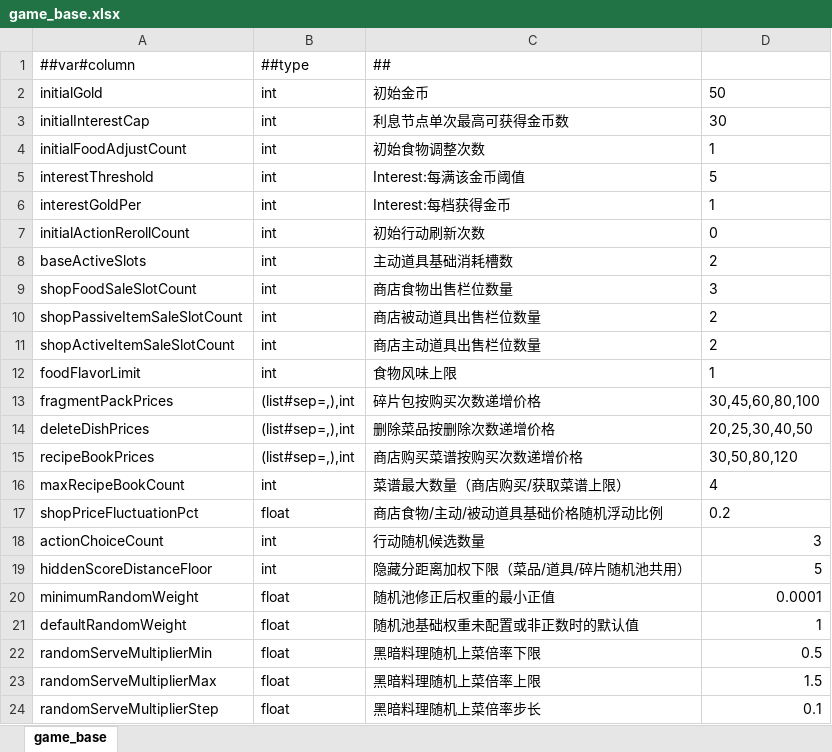
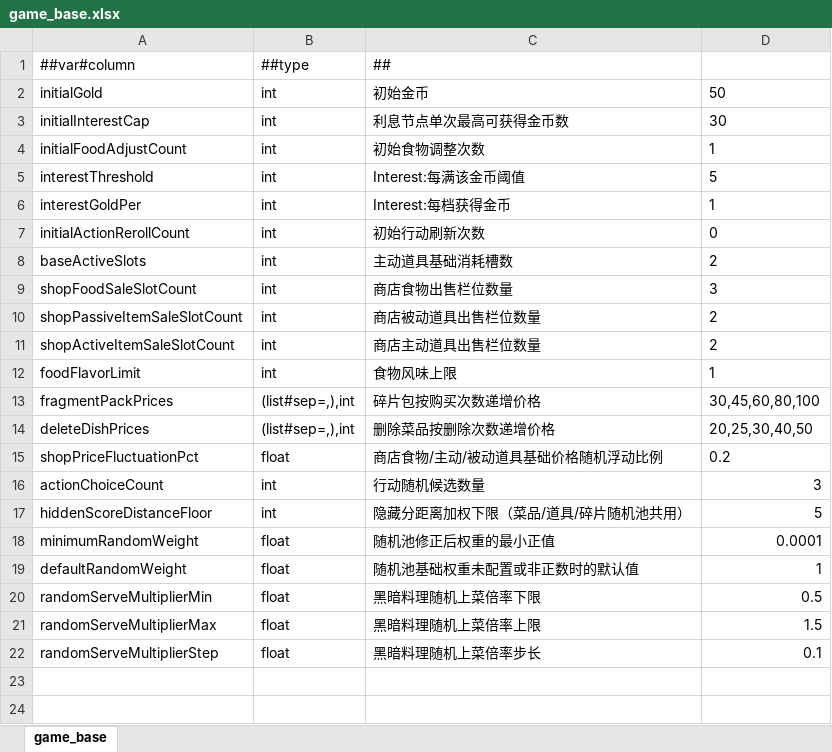
Before and after one commit to 2563495284/gourmetproject, an Excel workbook: GourmetProject/GameConfig/Datas/game_base.xlsx, sheet game_base, drawn as a sheet; values as stored, in another font and other column widths than the file's, no borders; the diff names each change by its address in the sheet, - before the commit and + after, or states it on an @@ line.

```diff
--- a/GourmetProject/GameConfig/Datas/game_base.xlsx (sheet game_base)
+++ b/GourmetProject/GameConfig/Datas/game_base.xlsx (sheet game_base)
-row 15: recipeBookPrices | (list#sep=,),int | 商店购买菜谱按购买次数递增价格 | 30,50,80,120
-row 16: maxRecipeBookCount | int | 菜谱最大数量（商店购买/获取菜谱上限） | 4
```
Also changed, not shown: GourmetProject/GameConfig/Datas/item.xlsx, 50 other files.
